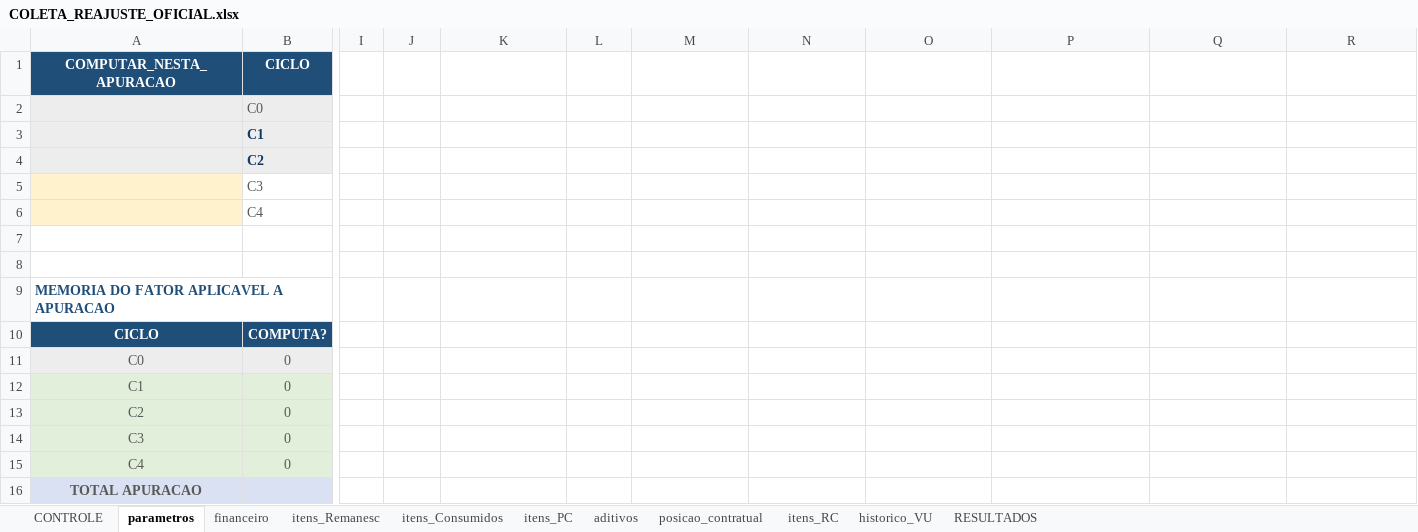
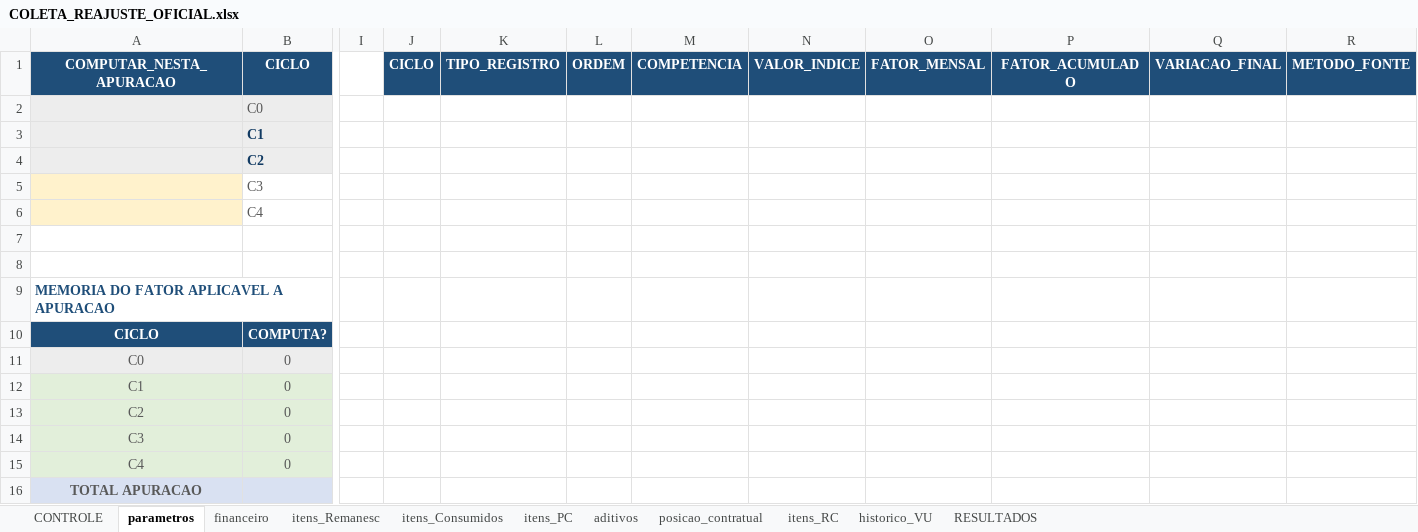
Before and after one commit to dlpenalva/Painel1, an Excel workbook: templates/COLETA_REAJUSTE_OFICIAL.xlsx, sheet parametros, drawn as a sheet; only a part is shown, gaps mark what is left out; values as stored, in another font and other column widths than the file's, no borders; conditional formats not drawn; the diff names each change by its address in the sheet, - before the commit and + after, or states it on an @@ line.

```diff
--- a/templates/COLETA_REAJUSTE_OFICIAL.xlsx (sheet parametros)
+++ b/templates/COLETA_REAJUSTE_OFICIAL.xlsx (sheet parametros)
-J1: (empty)
+J1: CICLO
-J1:R1 fill: none
+J1:R1 fill: #1F4E79
-K1: (empty)
+K1: TIPO_REGISTRO
-L1: (empty)
+L1: ORDEM
-M1: (empty)
+M1: COMPETENCIA
-N1: (empty)
+N1: VALOR_INDICE
-O1: (empty)
+O1: FATOR_MENSAL
-P1: (empty)
+P1: FATOR_ACUMULADO
-Q1: (empty)
+Q1: VARIACAO_FINAL
-R1: (empty)
+R1: METODO_FONTE
```
Also changed, not shown: 10 other files.
